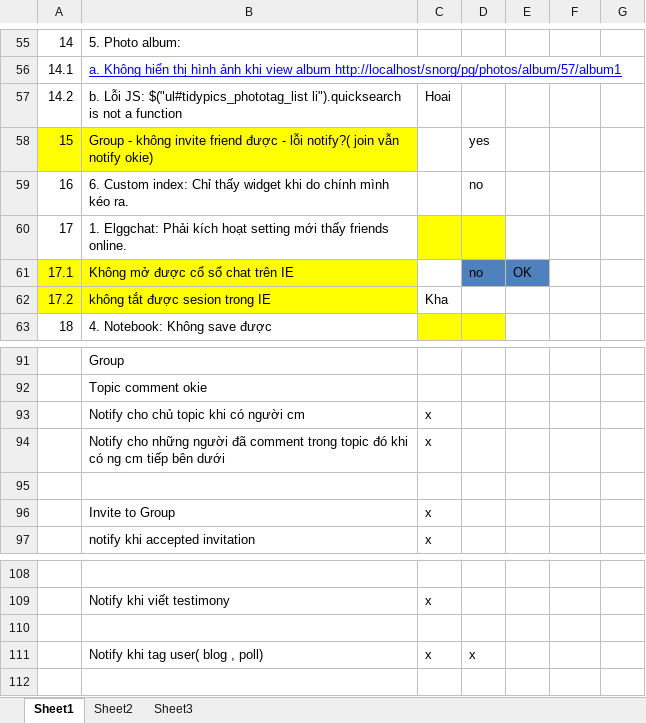
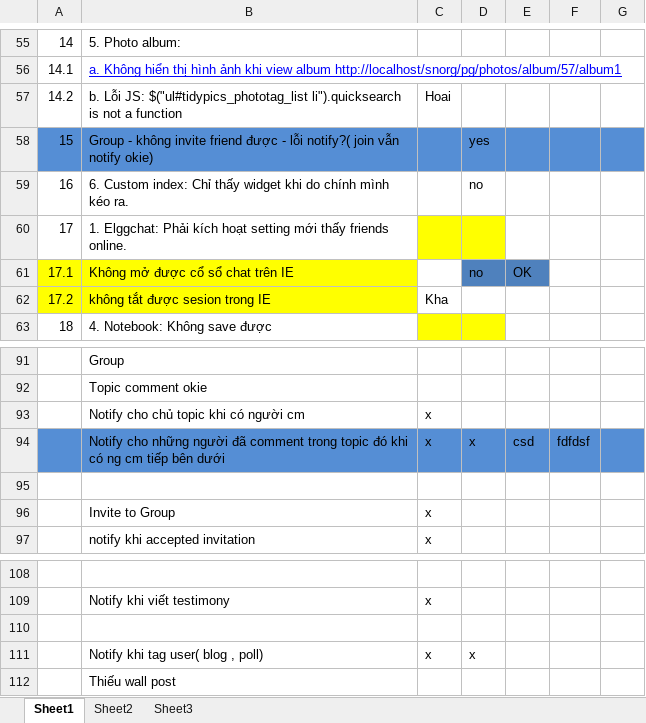
Before and after one commit to kimkha/snorg, an Excel workbook: _document/Bug Collectios.xlsx, sheet Sheet1, drawn as a sheet; only a part is shown, gaps mark what is left out; values as stored, in another font and other column widths than the file's, no borders; charts and pictures not drawn; the diff names each change by its address in the sheet, - before the commit and + after, or states it on an @@ line.

```diff
--- a/_document/Bug Collectios.xlsx (sheet Sheet1)
+++ b/_document/Bug Collectios.xlsx (sheet Sheet1)
-A58:B58 fill: #FFFF00
+A58:B58 fill: #558ED5
-C58:G58 fill: none
+C58:G58 fill: #558ED5
-A94:G94 fill: none
+A94:G94 fill: #558ED5
-D94: (empty)
+D94: x
-E94: (empty)
+E94: csd
-F94: (empty)
+F94: fdfdsf
+row 112:  | Thiếu wall post
```
